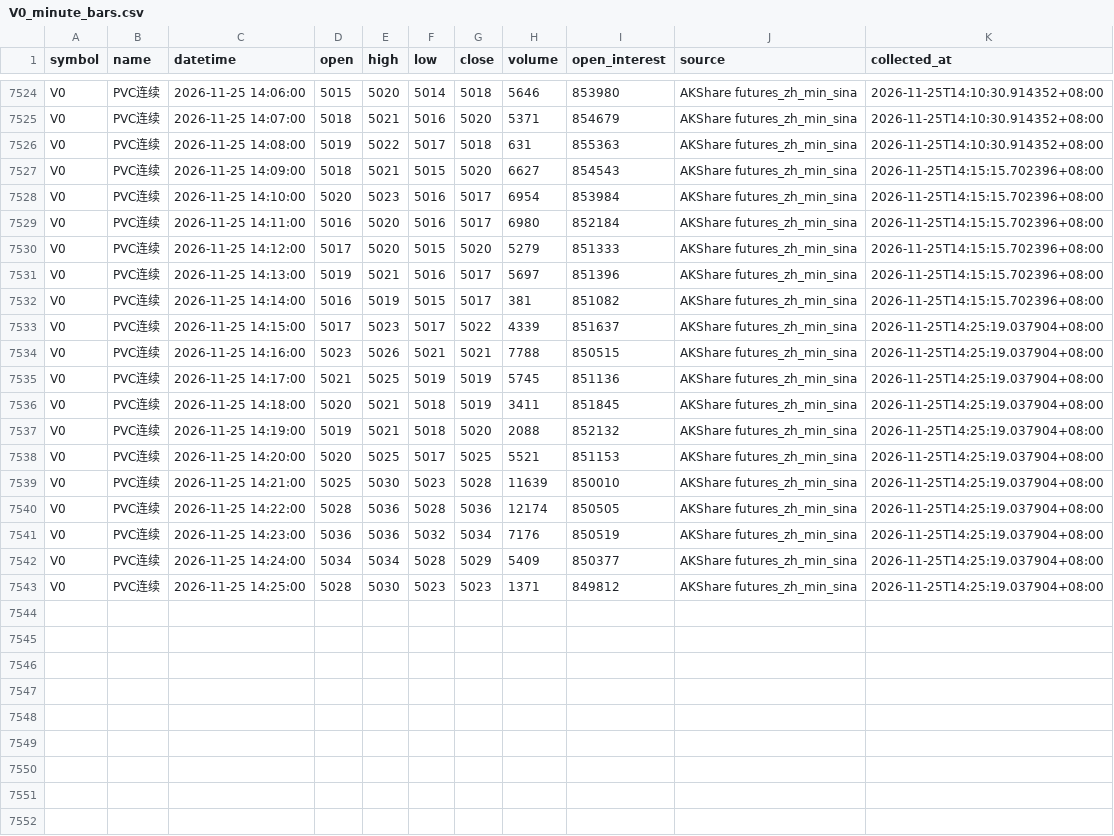
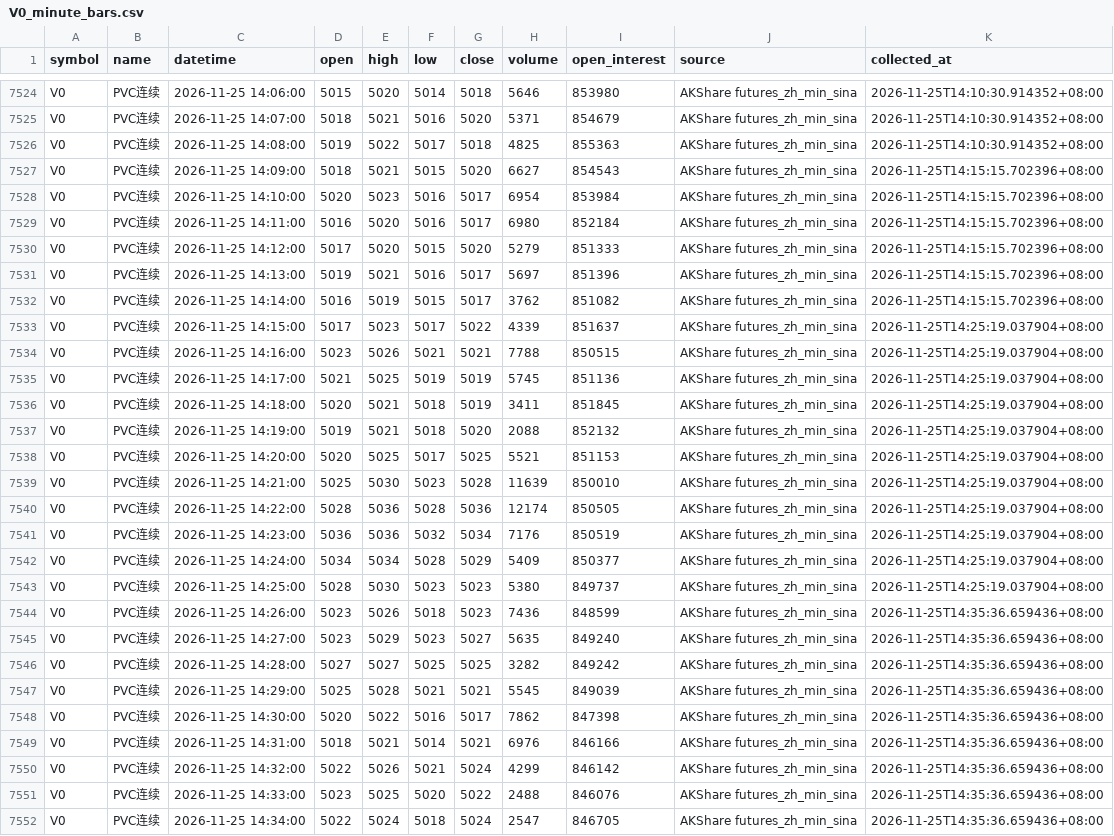
Before and after one commit to luckyjohnlucky/akshare-futures-data, a CSV file: output/V0_minute_bars.csv, drawn as a sheet; only a part is shown, gaps mark what is left out.

```diff
--- a/output/V0_minute_bars.csv
+++ b/output/V0_minute_bars.csv
@@ -7525,3 +7525,3 @@ V0,PVC连续,2026-11-25 14:06:00,5015,5020,5014,5018,5646,853980,AKShare futures
 V0,PVC连续,2026-11-25 14:07:00,5018,5021,5016,5020,5371,854679,AKShare futures_zh_min_sina,2026-11-25T14:10:30.914352+08:00
-V0,PVC连续,2026-11-25 14:08:00,5019,5022,5017,5018,631,855363,AKShare futures_zh_min_sina,2026-11-25T14:10:30.914352+08:00
+V0,PVC连续,2026-11-25 14:08:00,5019,5022,5017,5018,4825,855363,AKShare futures_zh_min_sina,2026-11-25T14:10:30.914352+08:00
 V0,PVC连续,2026-11-25 14:09:00,5018,5021,5015,5020,6627,854543,AKShare futures_zh_min_sina,2026-11-25T14:15:15.702396+08:00
@@ -7531,3 +7531,3 @@ V0,PVC连续,2026-11-25 14:12:00,5017,5020,5015,5020,5279,851333,AKShare futures
 V0,PVC连续,2026-11-25 14:13:00,5019,5021,5016,5017,5697,851396,AKShare futures_zh_min_sina,2026-11-25T14:15:15.702396+08:00
-V0,PVC连续,2026-11-25 14:14:00,5016,5019,5015,5017,381,851082,AKShare futures_zh_min_sina,2026-11-25T14:15:15.702396+08:00
+V0,PVC连续,2026-11-25 14:14:00,5016,5019,5015,5017,3762,851082,AKShare futures_zh_min_sina,2026-11-25T14:15:15.702396+08:00
 V0,PVC连续,2026-11-25 14:15:00,5017,5023,5017,5022,4339,851637,AKShare futures_zh_min_sina,2026-11-25T14:25:19.037904+08:00
@@ -7542,2 +7542,11 @@ V0,PVC连续,2026-11-25 14:23:00,5036,5036,5032,5034,7176,850519,AKShare futures
 V0,PVC连续,2026-11-25 14:24:00,5034,5034,5028,5029,5409,850377,AKShare futures_zh_min_sina,2026-11-25T14:25:19.037904+08:00
-V0,PVC连续,2026-11-25 14:25:00,5028,5030,5023,5023,1371,849812,AKShare futures_zh_min_sina,2026-11-25T14:25:19.037904+08:00
+V0,PVC连续,2026-11-25 14:25:00,5028,5030,5023,5023,5380,849737,AKShare futures_zh_min_sina,2026-11-25T14:25:19.037904+08:00
+V0,PVC连续,2026-11-25 14:26:00,5023,5026,5018,5023,7436,848599,AKShare futures_zh_min_sina,2026-11-25T14:35:36.659436+08:00
+V0,PVC连续,2026-11-25 14:27:00,5023,5029,5023,5027,5635,849240,AKShare futures_zh_min_sina,2026-11-25T14:35:36.659436+08:00
+V0,PVC连续,2026-11-25 14:28:00,5027,5027,5025,5025,3282,849242,AKShare futures_zh_min_sina,2026-11-25T14:35:36.659436+08:00
+V0,PVC连续,2026-11-25 14:29:00,5025,5028,5021,5021,5545,849039,AKShare futures_zh_min_sina,2026-11-25T14:35:36.659436+08:00
+V0,PVC连续,2026-11-25 14:30:00,5020,5022,5016,5017,7862,847398,AKShare futures_zh_min_sina,2026-11-25T14:35:36.659436+08:00
+V0,PVC连续,2026-11-25 14:31:00,5018,5021,5014,5021,6976,846166,AKShare futures_zh_min_sina,2026-11-25T14:35:36.659436+08:00
+V0,PVC连续,2026-11-25 14:32:00,5022,5026,5021,5024,4299,846142,AKShare futures_zh_min_sina,2026-11-25T14:35:36.659436+08:00
+V0,PVC连续,2026-11-25 14:33:00,5023,5025,5020,5022,2488,846076,AKShare futures_zh_min_sina,2026-11-25T14:35:36.659436+08:00
+V0,PVC连续,2026-11-25 14:34:00,5022,5024,5018,5024,2547,846705,AKShare futures_zh_min_sina,2026-11-25T14:35:36.659436+08:00
```
Also changed, not shown: output/L0_minute_bars.csv, output/RB0_minute_bars.csv.
